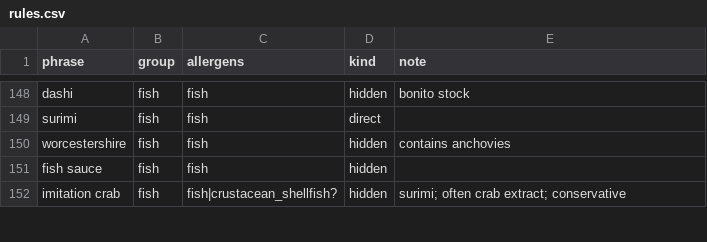
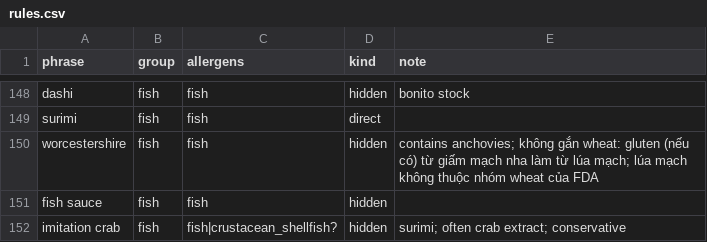
Before and after one commit to Anlele1701/UIT_IS6303_RecipeRetrieval, a CSV file: data/lexicon/rules.csv, drawn as a sheet; only a part is shown, gaps mark what is left out.

```diff
--- a/data/lexicon/rules.csv
+++ b/data/lexicon/rules.csv
@@ -149,3 +149,3 @@ dashi,fish,fish,hidden,bonito stock
 surimi,fish,fish,direct,
-worcestershire,fish,fish,hidden,contains anchovies
+worcestershire,fish,fish,hidden,contains anchovies; không gắn wheat: gluten (nếu có) từ giấm mạch nha làm từ lúa mạch; lúa mạch không thuộc nhóm wheat của FDA
 fish sauce,fish,fish,hidden,
```
Also changed, not shown: 3 other files.
